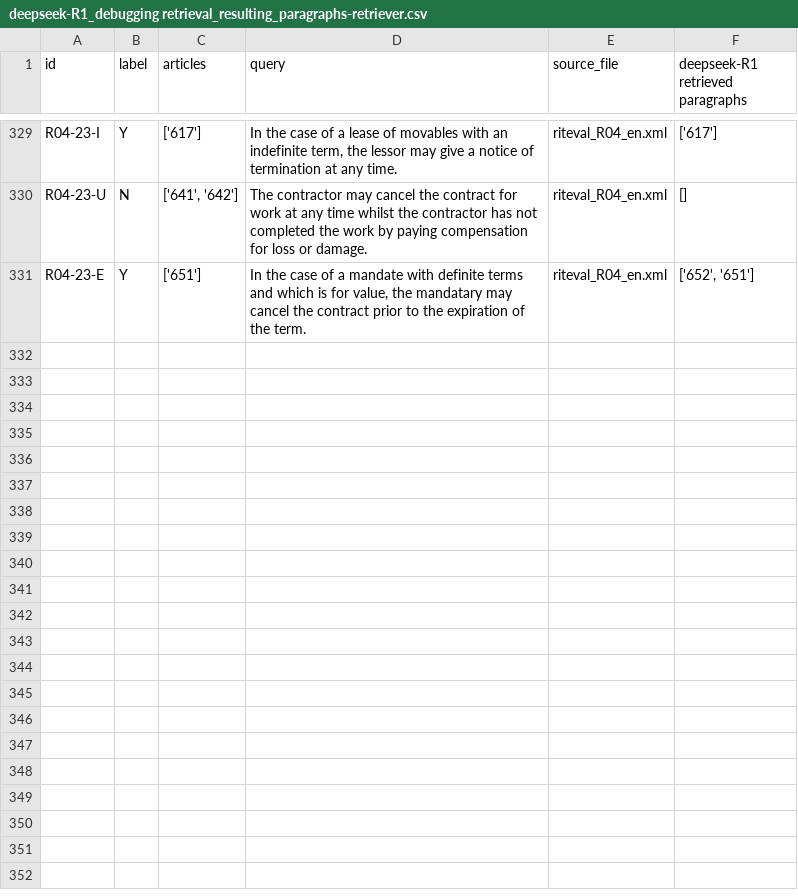
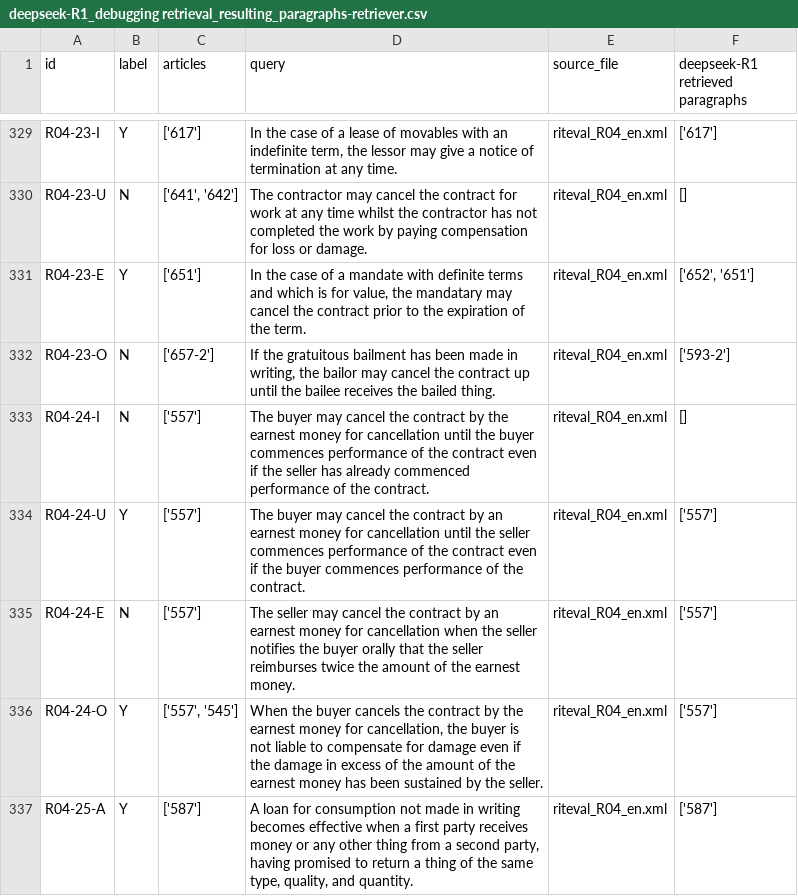
Before and after one commit to Marc8350/baresults, a CSV file: deepseek-R1_debugging retrieval_resulting_paragraphs-retriever.csv, drawn as a sheet; only a part is shown, gaps mark what is left out.

Commit message:
Update Excel files Mon 10 Mar 2025 09:29:49 PM CET

```diff
--- a/deepseek-R1_debugging retrieval_resulting_paragraphs-retriever.csv
+++ b/deepseek-R1_debugging retrieval_resulting_paragraphs-retriever.csv
@@ -345 +345,7 @@ R04-23-U,N,"['641', '642']",The contractor may cancel the contract for work at a
 R04-23-E,Y,['651'],"In the case of a mandate with definite terms and which is for value, the mandatary may cancel the contract prior to the expiration of the term.",riteval_R04_en.xml,"['652', '651']"
+R04-23-O,N,['657-2'],"If the gratuitous bailment has been made in writing, the bailor may cancel the contract up until the bailee receives the bailed thing.",riteval_R04_en.xml,['593-2']
+R04-24-I,N,['557'],The buyer may cancel the contract by the earnest money for cancellation until the buyer commences performance of the contract even if the seller has already commenced performance of the contract.,riteval_R04_en.xml,[]
+R04-24-U,Y,['557'],The buyer may cancel the contract by an earnest money for cancellation until the seller commences performance of the contract even if the buyer commences performance of the contract.,riteval_R04_en.xml,['557']
+R04-24-E,N,['557'],The seller may cancel the contract by an earnest money for cancellation when the seller notifies the buyer orally that the seller reimburses twice the amount of the earnest money.,riteval_R04_en.xml,['557']
+R04-24-O,Y,"['557', '545']","When the buyer cancels the contract by the earnest money for cancellation, the buyer is not liable to compensate for damage even if the damage in excess of the amount of the earnest money has been sustained by the seller.",riteval_R04_en.xml,['557']
+R04-25-A,Y,['587'],"A loan for consumption not made in writing becomes effective when a first party receives money or any other thing from a second party, having promised to return a thing of the same type, quality, and quantity.",riteval_R04_en.xml,['587']
```
